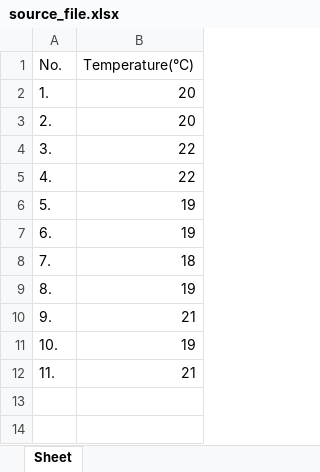
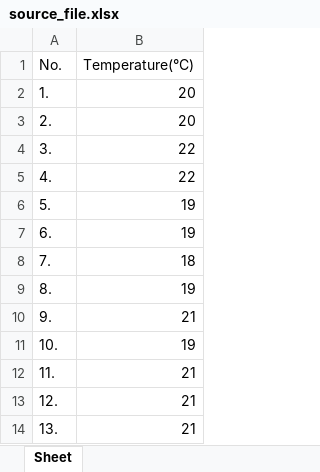
Before and after one commit to MihaiHusea/Excel_data_merge_app, an Excel workbook: source_file.xlsx, sheet Sheet, drawn as a sheet; values as stored, in another font and other column widths than the file's, no borders; the diff names each change by its address in the sheet, - before the commit and + after, or states it on an @@ line.

```diff
--- a/source_file.xlsx (sheet Sheet)
+++ b/source_file.xlsx (sheet Sheet)
+row 13: 12. | 21
+row 14: 13. | 21
```
Also changed, not shown: date_hour.xlsx, report.xlsx.
